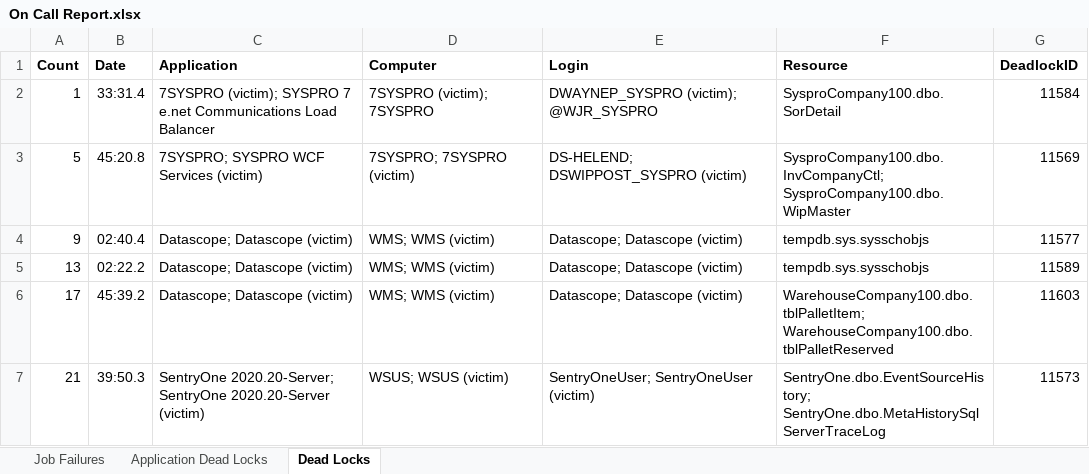
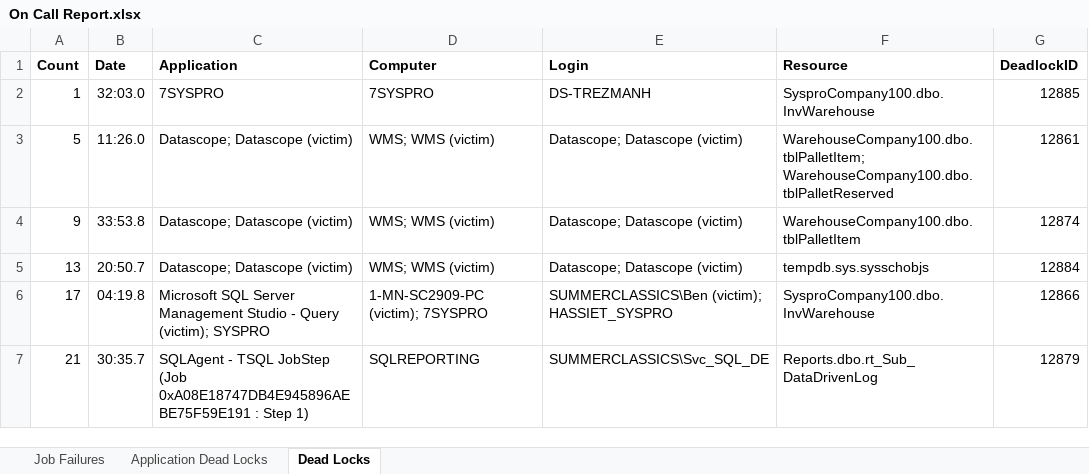
Before and after one commit to DevJustinP/WIP, an Excel workbook: OnCall/2022-08-22 to 2022-08-29/On Call Report.xlsx, sheet Dead Locks, drawn as a sheet; only a part is shown; values as stored, in another font and other column widths than the file's, no borders; the diff covers the shown part only; the diff names each change by its address in the sheet, - before the commit and + after, or states it on an @@ line.

Commit message:
production environment 20221003 1053

```diff
--- a/OnCall/2022-08-22 to 2022-08-29/On Call Report.xlsx (sheet Dead Locks)
+++ b/OnCall/2022-08-22 to 2022-08-29/On Call Report.xlsx (sheet Dead Locks)
-B2 (Date): 33:31.4
+B2 (Date): 32:03.0
-C2 (Application): 7SYSPRO (victim); SYSPRO 7 e.net Communications Load Balancer
+C2 (Application): 7SYSPRO
-D2 (Computer): 7SYSPRO (victim); 7SYSPRO
+D2 (Computer): 7SYSPRO
-E2 (Login): DWAYNEP_SYSPRO (victim); @WJR_SYSPRO
+E2 (Login): DS-TREZMANH
-F2 (Resource): SysproCompany100.dbo.SorDetail
+F2 (Resource): SysproCompany100.dbo.InvWarehouse
-G2 (DeadlockID): 11584
+G2 (DeadlockID): 12885
-B3 (Date): 45:20.8
+B3 (Date): 11:26.0
-C3 (Application): 7SYSPRO; SYSPRO WCF Services (victim)
+C3 (Application): Datascope; Datascope (victim)
-D3 (Computer): 7SYSPRO; 7SYSPRO (victim)
+D3 (Computer): WMS; WMS (victim)
-E3 (Login): DS-HELEND; DSWIPPOST_SYSPRO (victim)
+E3 (Login): Datascope; Datascope (victim)
-F3 (Resource): SysproCompany100.dbo.InvCompanyCtl; SysproCompany100.dbo.WipMaster
+F3 (Resource): WarehouseCompany100.dbo.tblPalletItem; WarehouseCompany100.dbo.tblPalletReserved
-G3 (DeadlockID): 11569
+G3 (DeadlockID): 12861
-B4 (Date): 02:40.4
+B4 (Date): 33:53.8
-F4 (Resource): tempdb.sys.sysschobjs
+F4 (Resource): WarehouseCompany100.dbo.tblPalletItem
-G4 (DeadlockID): 11577
+G4 (DeadlockID): 12874
-B5 (Date): 02:22.2
+B5 (Date): 20:50.7
-G5 (DeadlockID): 11589
+G5 (DeadlockID): 12884
-B6 (Date): 45:39.2
+B6 (Date): 04:19.8
-C6 (Application): Datascope; Datascope (victim)
+C6 (Application): Microsoft SQL Server Management Studio - Query (victim); SYSPRO
-D6 (Computer): WMS; WMS (victim)
+D6 (Computer): 1-MN-SC2909-PC (victim); 7SYSPRO
-E6 (Login): Datascope; Datascope (victim)
+E6 (Login): SUMMERCLASSICS\Ben (victim); HASSIET_SYSPRO
-F6 (Resource): WarehouseCompany100.dbo.tblPalletItem; WarehouseCompany100.dbo.tblPalletReserved
+F6 (Resource): SysproCompany100.dbo.InvWarehouse
-G6 (DeadlockID): 11603
+G6 (DeadlockID): 12866
-B7 (Date): 39:50.3
+B7 (Date): 30:35.7
-C7 (Application): SentryOne 2020.20-Server; SentryOne 2020.20-Server (victim)
+C7 (Application): SQLAgent - TSQL JobStep (Job 0xA08E18747DB4E945896AEBE75F59E191 : Step 1)
-D7 (Computer): WSUS; WSUS (victim)
+D7 (Computer): SQLREPORTING
-E7 (Login): SentryOneUser; SentryOneUser (victim)
+E7 (Login): SUMMERCLASSICS\Svc_SQL_DE
-F7 (Resource): SentryOne.dbo.EventSourceHistory; SentryOne.dbo.MetaHistorySqlServerTraceLog
+F7 (Resource): Reports.dbo.rt_Sub_DataDrivenLog
-G7 (DeadlockID): 11573
+G7 (DeadlockID): 12879
```
Also changed, not shown: 13 added rows, 8 removed rows and 49 edited cells elsewhere in this sheet.
